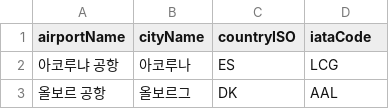
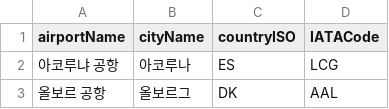
Before and after one commit to EAexist/travel-todo-api, a CSV file: src/main/resources/static/airports.csv, drawn as a sheet; only a part is shown.

```diff
--- a/src/main/resources/static/airports.csv
+++ b/src/main/resources/static/airports.csv
@@ -1,2 +1,2 @@
-airportName,cityName,countryISO,iataCode
+airportName,cityName,countryISO,IATACode
 아코루냐 공항,아코루나,ES,LCG
```
Also changed, not shown: 30 other files.
